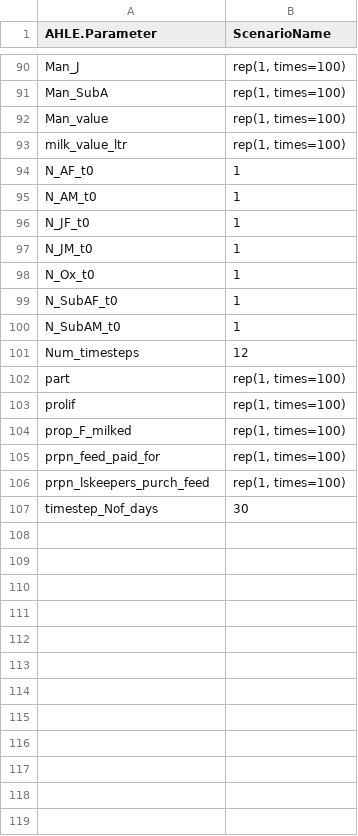
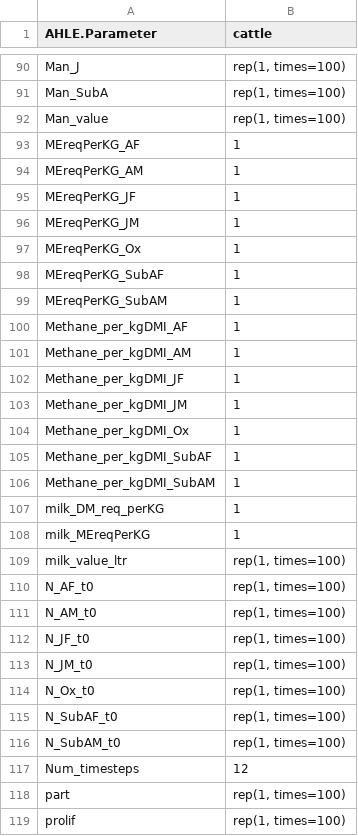
Before and after one commit to GBADsInformatics/GBADs-DPM-dev, a CSV file: Input_tables/input_template_cattle.csv, drawn as a sheet; only a part is shown, gaps mark what is left out; the shorter side is filled out with more unchanged rows; the diff covers the shown part only.

```diff
--- a/Input_tables/input_template_cattle.csv
+++ b/Input_tables/input_template_cattle.csv
@@ -1 +1 @@
-AHLE.Parameter,ScenarioName
+AHLE.Parameter,cattle
@@ -92,10 +92,26 @@ Man_SubA,"rep(1, times=100)"
 Man_value,"rep(1, times=100)"
+MEreqPerKG_AF,1
+MEreqPerKG_AM,1
+MEreqPerKG_JF,1
+MEreqPerKG_JM,1
+MEreqPerKG_Ox,1
+MEreqPerKG_SubAF,1
+MEreqPerKG_SubAM,1
+Methane_per_kgDMI_AF,1
+Methane_per_kgDMI_AM,1
+Methane_per_kgDMI_JF,1
+Methane_per_kgDMI_JM,1
+Methane_per_kgDMI_Ox,1
+Methane_per_kgDMI_SubAF,1
+Methane_per_kgDMI_SubAM,1
+milk_DM_req_perKG,1
+milk_MEreqPerKG,1
 milk_value_ltr,"rep(1, times=100)"
-N_AF_t0,1
-N_AM_t0,1
-N_JF_t0,1
-N_JM_t0,1
-N_Ox_t0,1
-N_SubAF_t0,1
-N_SubAM_t0,1
+N_AF_t0,"rep(1, times=100)"
+N_AM_t0,"rep(1, times=100)"
+N_JF_t0,"rep(1, times=100)"
+N_JM_t0,"rep(1, times=100)"
+N_Ox_t0,"rep(1, times=100)"
+N_SubAF_t0,"rep(1, times=100)"
+N_SubAM_t0,"rep(1, times=100)"
 Num_timesteps,12
```
Also changed, not shown: 7 edited cells elsewhere in this file, Input_tables/input_template_equids.csv, Input_tables/input_template_poultry.csv, 1 other file.
